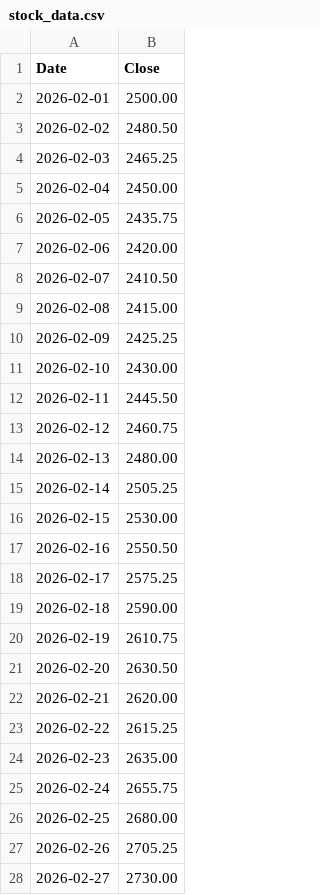
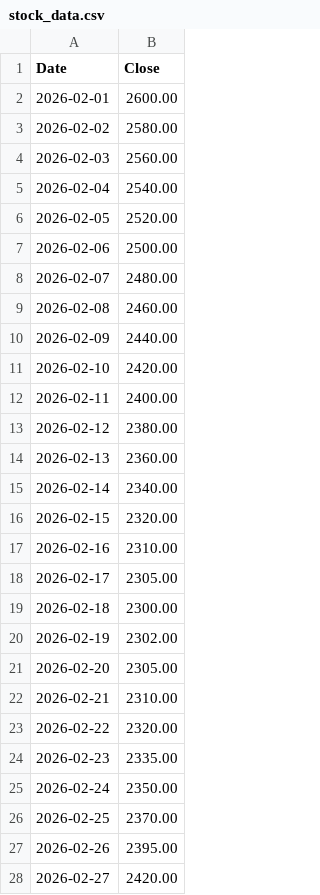
Before and after one commit to swarofficial19/Golden-Cross-Stock-Stratergy, a CSV file: stock_data.csv, drawn as a sheet; only a part is shown; the diff covers the shown part only.

Commit message:
Update stock_data.csv

```diff
--- a/stock_data.csv
+++ b/stock_data.csv
@@ -1,28 +1,28 @@
 Date,Close
-2026-02-01,2500.00
-2026-02-02,2480.50
-2026-02-03,2465.25
-2026-02-04,2450.00
-2026-02-05,2435.75
-2026-02-06,2420.00
-2026-02-07,2410.50
-2026-02-08,2415.00
-2026-02-09,2425.25
-2026-02-10,2430.00
-2026-02-11,2445.50
-2026-02-12,2460.75
-2026-02-13,2480.00
-2026-02-14,2505.25
-2026-02-15,2530.00
-2026-02-16,2550.50
-2026-02-17,2575.25
-2026-02-18,2590.00
-2026-02-19,2610.75
-2026-02-20,2630.50
-2026-02-21,2620.00
-2026-02-22,2615.25
-2026-02-23,2635.00
-2026-02-24,2655.75
-2026-02-25,2680.00
-2026-02-26,2705.25
-2026-02-27,2730.00
+2026-02-01,2600.00
+2026-02-02,2580.00
+2026-02-03,2560.00
+2026-02-04,2540.00
+2026-02-05,2520.00
+2026-02-06,2500.00
+2026-02-07,2480.00
+2026-02-08,2460.00
+2026-02-09,2440.00
+2026-02-10,2420.00
+2026-02-11,2400.00
+2026-02-12,2380.00
+2026-02-13,2360.00
+2026-02-14,2340.00
+2026-02-15,2320.00
+2026-02-16,2310.00
+2026-02-17,2305.00
+2026-02-18,2300.00
+2026-02-19,2302.00
+2026-02-20,2305.00
+2026-02-21,2310.00
+2026-02-22,2320.00
+2026-02-23,2335.00
+2026-02-24,2350.00
+2026-02-25,2370.00
+2026-02-26,2395.00
+2026-02-27,2420.00
```
Also changed, not shown: 20 added rows and 3 edited cells elsewhere in this file.
